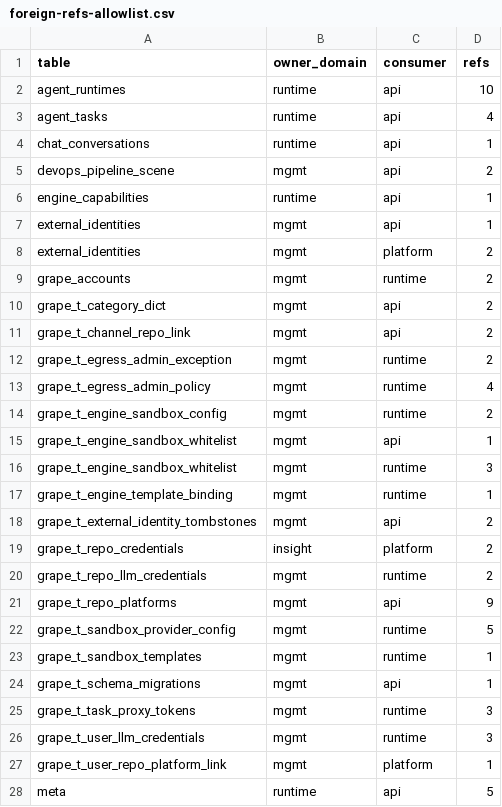
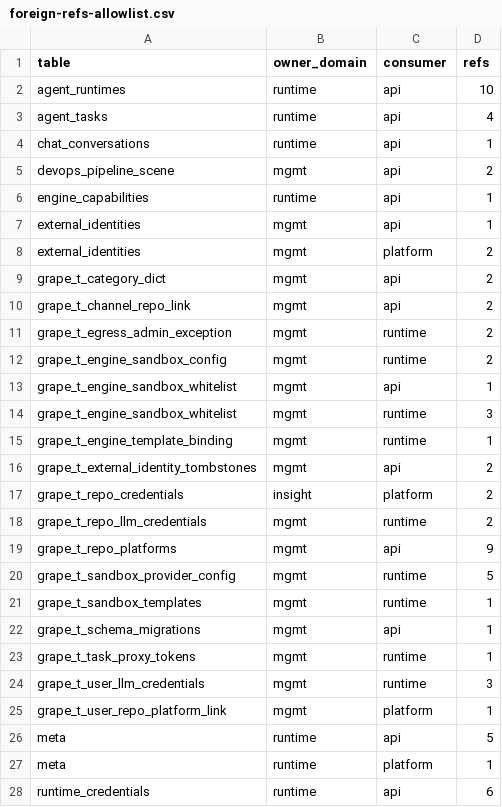
Before and after one commit to grape-dev/grape, a CSV file: docs/weekly-11/foreign-refs-allowlist.csv, drawn as a sheet; only a part is shown; the shorter side is filled out with more unchanged rows.

Commit message:
refactor(ownership): wrap the egress policy, proxy token and account lookups (batch 4)
The last straightforward runtime -> mgmt sites. Seven primitives added:

  egress_policy_for_skill(skill_name)        policy, skill_scope DESC first match
  egress_policy_global()                     the '*' fallback row
  upsert_task_proxy_token(...)               REPLACE INTO grape_t_task_proxy_tokens
  task_proxy_token_row(token_hash)           task_id, backend_name, expires_at
  purge_task_proxy_tokens(task_id)           DELETE by task
  active_account_id_by_username(username)    grape_accounts WHERE status=1
  account_id_by_username(username)           grape_accounts WHERE id>0

Call sites converted (11):
  routes/runtime.py:3681/3685          admin egress policy for a skill (+ '*' fallback)
  sandbox/isolation/policy.py:519/524  same pair on the sandbox decision path
  sandbox/token.py:67/88/121           proxy token issue / verify / purge
  routes/runtime.py:3790               owner account id for provider UPSERT
  engine/service.py:678                task owner account check

Two things worth recording:

  * token.py used INSERT OR REPLACE (SQLite syntax). The mgmt primitive uses REPLACE INTO, which is what MySQL
    actually accepts — the old statement would have failed on the MySQL backend.
  * the grape_accounts edit at runtime.py:3790 broke the if/else structure (the fallback branch to
    _get_user_id_by_gitcode became an empty `if`). py_compile caught it immediately; fixed to `if not _owner_id:`
    so the gitcode fallback still runs when the account lookup misses.

Totals: cross-domain refs 87 -> 79, pairs 32 -> 30. runtime -> mgmt is now 10 refs across 10 tables.

make lint clean · pytest arch+contracts+scripts+table_ownership 233 passed.

```diff
--- a/docs/weekly-11/foreign-refs-allowlist.csv
+++ b/docs/weekly-11/foreign-refs-allowlist.csv
@@ -8,3 +8,2 @@ external_identities,mgmt,api,1
 external_identities,mgmt,platform,2
-grape_accounts,mgmt,runtime,2
 grape_t_category_dict,mgmt,api,2
@@ -12,3 +11,2 @@ grape_t_channel_repo_link,mgmt,api,2
 grape_t_egress_admin_exception,mgmt,runtime,2
-grape_t_egress_admin_policy,mgmt,runtime,4
 grape_t_engine_sandbox_config,mgmt,runtime,2
@@ -24,3 +22,3 @@ grape_t_sandbox_templates,mgmt,runtime,1
 grape_t_schema_migrations,mgmt,api,1
-grape_t_task_proxy_tokens,mgmt,runtime,3
+grape_t_task_proxy_tokens,mgmt,runtime,1
 grape_t_user_llm_credentials,mgmt,runtime,3
```
Also changed, not shown: 5 other files.
